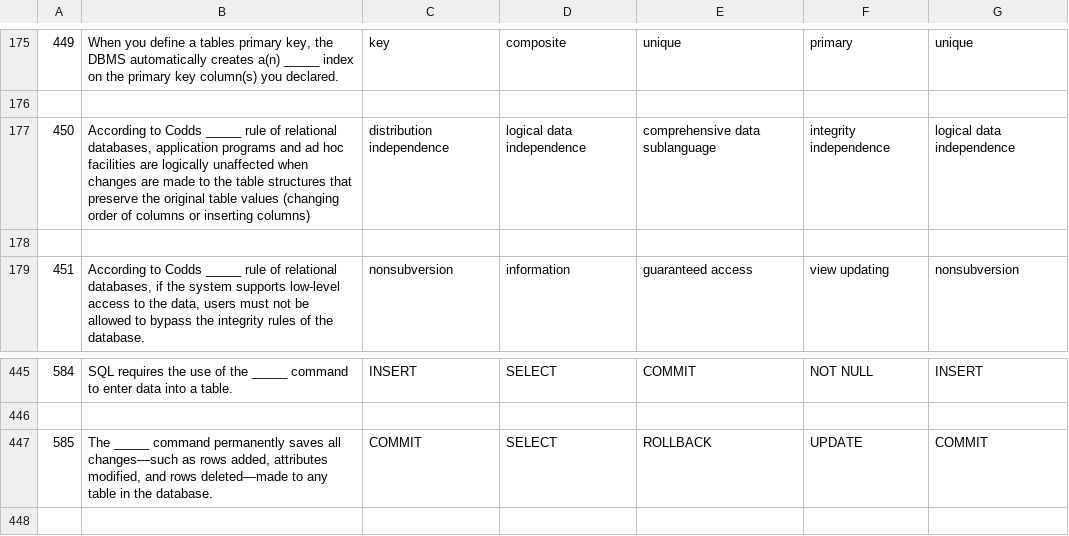
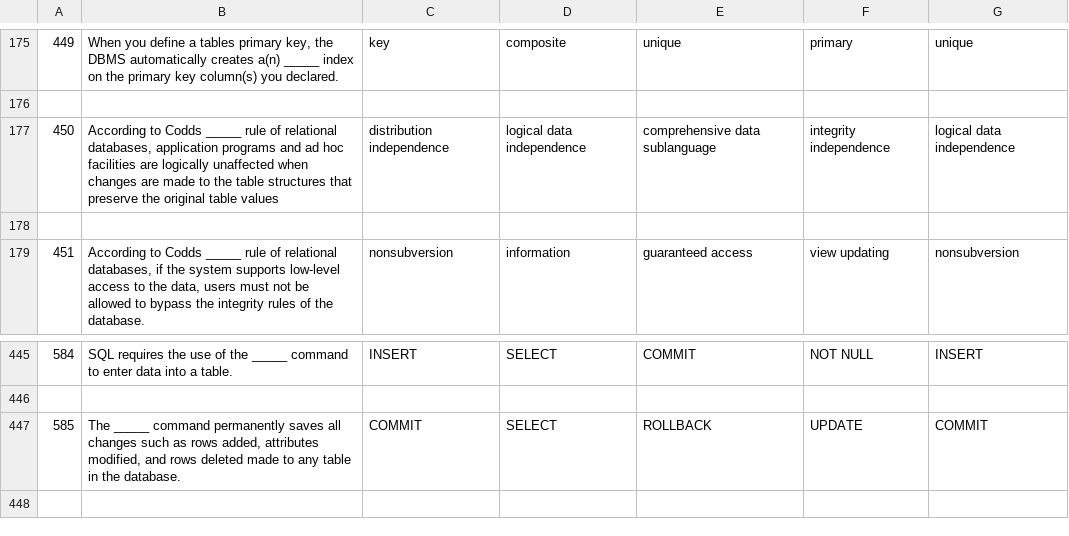
Before and after one commit to d3st2k/Database-Quiz, a CSV file: src/Data_dump.csv, drawn as a sheet; only a part is shown, gaps mark what is left out.

Commit message:
Update Data_dump.csv
I fixed some questions that were too long and some that were unfinished

```diff
--- a/src/Data_dump.csv
+++ b/src/Data_dump.csv
@@ -176,3 +176,3 @@
 
-450,"According to Codds _____ rule of relational databases, application programs and ad hoc facilities are logically unaffected when changes are made to the table structures that preserve the original table values (changing order of columns or inserting columns)","distribution independence","logical data independence","comprehensive data sublanguage","integrity independence","logical data independence"
+450,"According to Codds _____ rule of relational databases, application programs and ad hoc facilities are logically unaffected when changes are made to the table structures that preserve the original table values","distribution independence","logical data independence","comprehensive data sublanguage","integrity independence","logical data independence"
 
@@ -446,3 +446,3 @@
 
-585,"The _____ command permanently saves all changes—such as rows added, attributes modified, and rows deleted—made to any table in the database.","COMMIT"," SELECT"," ROLLBACK"," UPDATE","COMMIT"
+585,"The _____ command permanently saves all changes such as rows added, attributes modified, and rows deleted made to any table in the database.","COMMIT"," SELECT"," ROLLBACK"," UPDATE","COMMIT"
 
```
